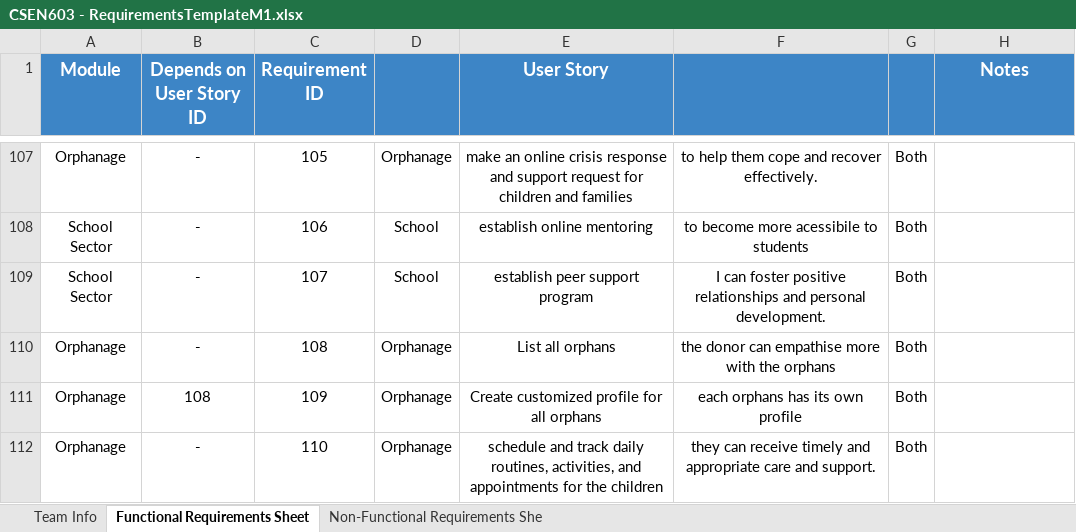
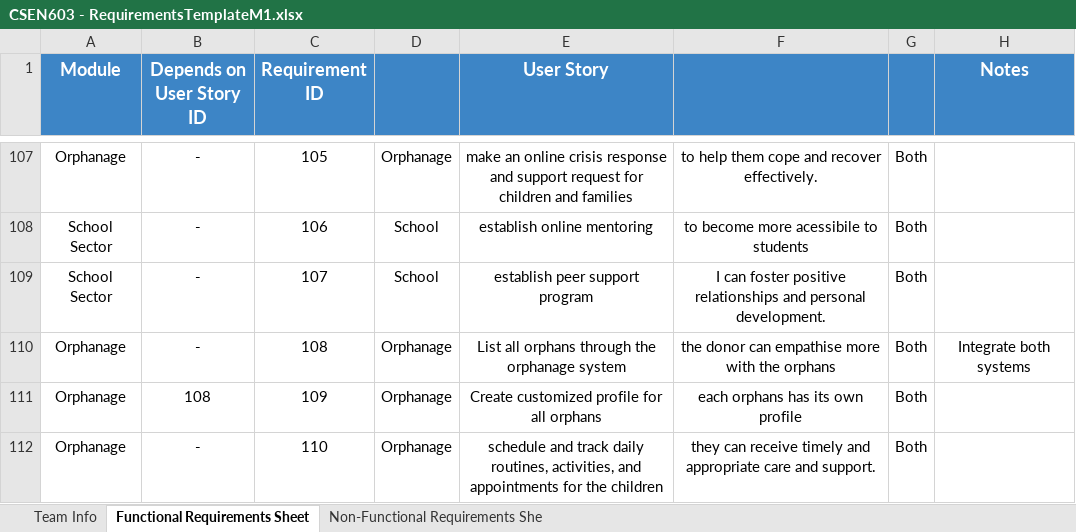
Before and after one commit to MahmoudHegazy-01/dora-the-explorer, an Excel workbook: CSEN603 - RequirementsTemplateM1.xlsx, sheet Functional Requirements Sheet, drawn as a sheet; only a part is shown, gaps mark what is left out; values as stored, in another font and other column widths than the file's, no borders; the diff names each change by its address in the sheet, - before the commit and + after, or states it on an @@ line.

Commit message:
Update CSEN603 - RequirementsTemplateM1.xlsx

```diff
--- a/CSEN603 - RequirementsTemplateM1.xlsx (sheet Functional Requirements Sheet)
+++ b/CSEN603 - RequirementsTemplateM1.xlsx (sheet Functional Requirements Sheet)
-E110 (User Story): List all orphans
+E110 (User Story): List all orphans through the orphanage system
-H110 (Notes): (empty)
+H110 (Notes): Integrate both systems
```
Also changed, not shown: sheet Non-Functional Requirements She.
